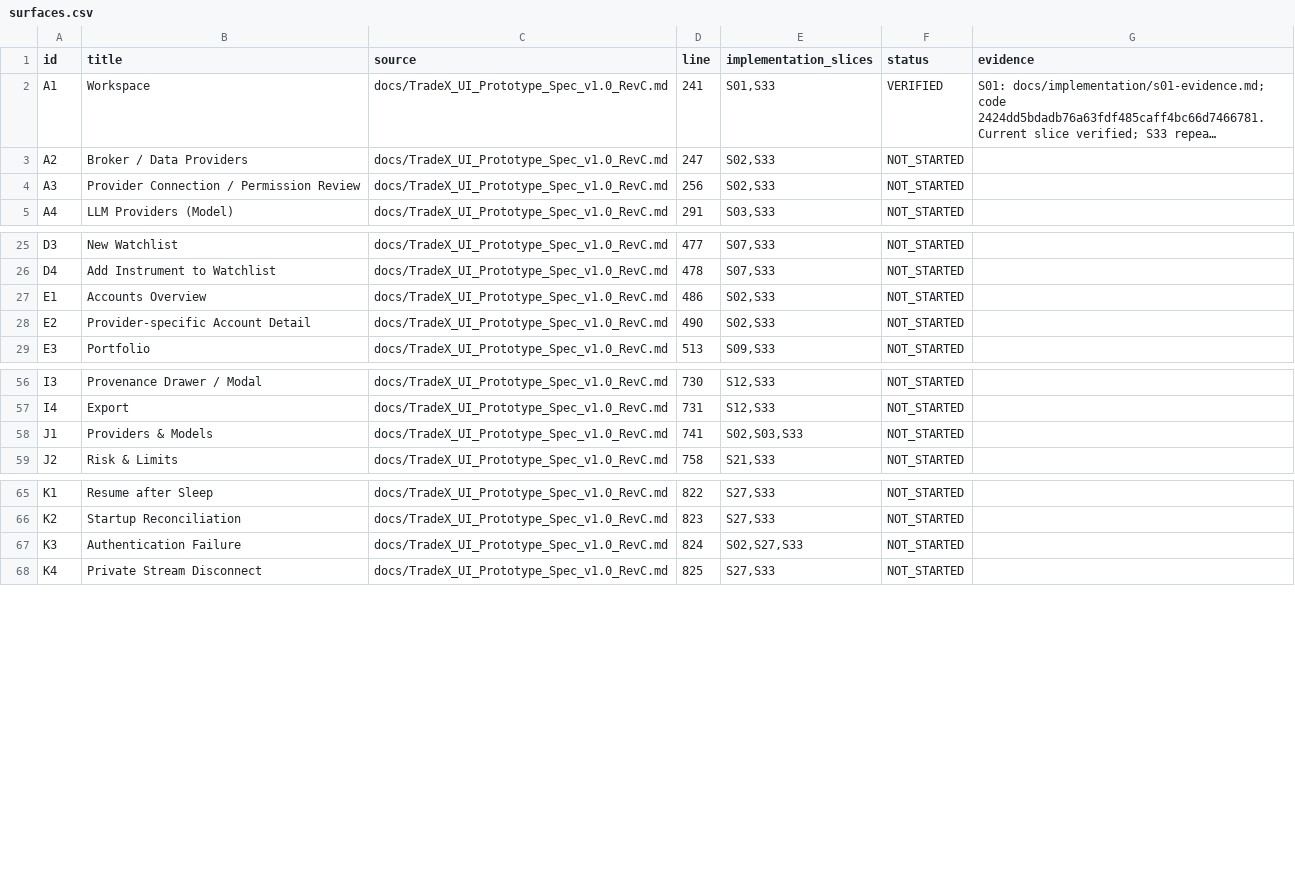
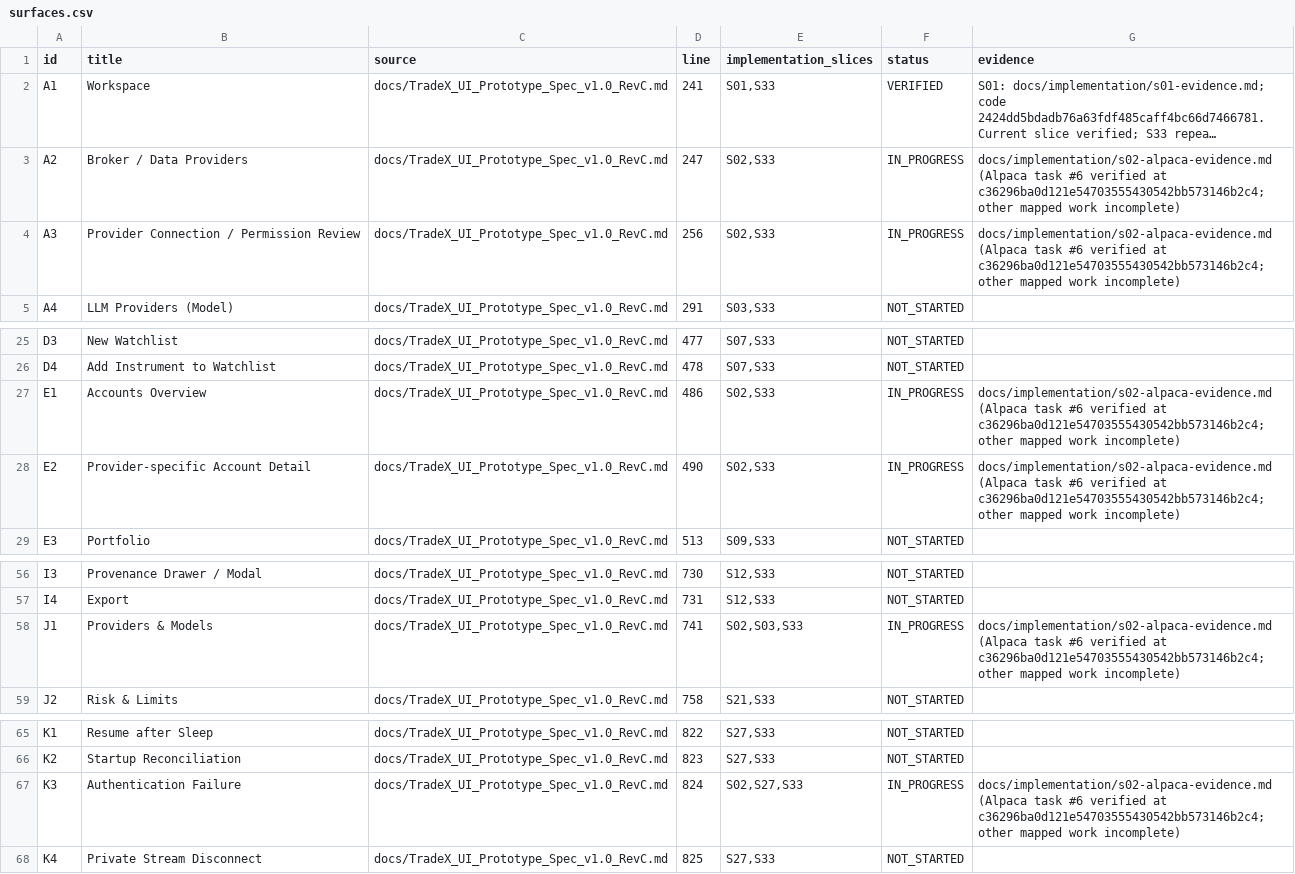
Before and after one commit to kaiqiangh/tradex, a CSV file: docs/implementation/surfaces.csv, drawn as a sheet; only a part is shown, gaps mark what is left out; long unchanged cells end in …; the diff names each change by its address in the sheet, - before the commit and + after, or states it on an @@ line.

```diff
--- a/docs/implementation/surfaces.csv
+++ b/docs/implementation/surfaces.csv
-F3:F4 (status): NOT_STARTED
+F3:F4 (status): IN_PROGRESS
-G3:G4 (evidence): (empty)
+G3:G4 (evidence): docs/implementation/s02-alpaca-evidence.md (Alpaca task #6 verified at c36296ba0d121e54703555430542bb573146b2c4; other mapped work incomplete)
-F27:F28 (status): NOT_STARTED
+F27:F28 (status): IN_PROGRESS
-G27:G28 (evidence): (empty)
+G27:G28 (evidence): docs/implementation/s02-alpaca-evidence.md (Alpaca task #6 verified at c36296ba0d121e54703555430542bb573146b2c4; other mapped work incomplete)
-F58 (status): NOT_STARTED
+F58 (status): IN_PROGRESS
-G58 (evidence): (empty)
+G58 (evidence): docs/implementation/s02-alpaca-evidence.md (Alpaca task #6 verified at c36296ba0d121e54703555430542bb573146b2c4; other mapped work incomplete)
-F67 (status): NOT_STARTED
+F67 (status): IN_PROGRESS
-G67 (evidence): (empty)
+G67 (evidence): docs/implementation/s02-alpaca-evidence.md (Alpaca task #6 verified at c36296ba0d121e54703555430542bb573146b2c4; other mapped work incomplete)
```
Also changed, not shown: docs/implementation/requirements.csv, 3 other files.
